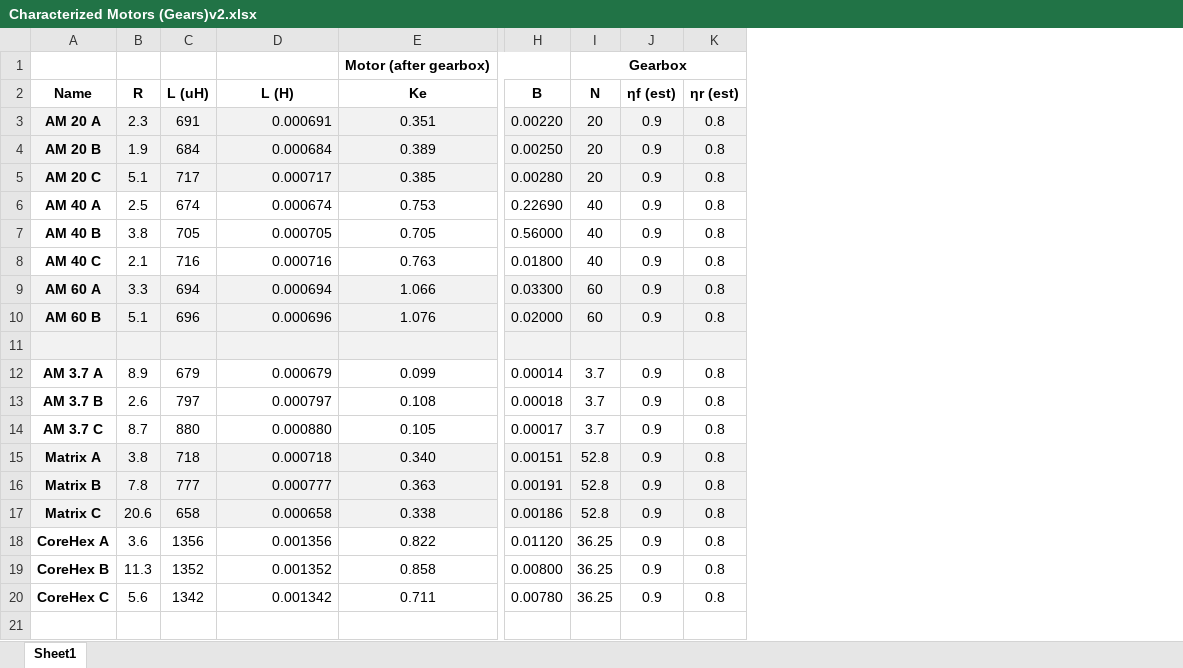
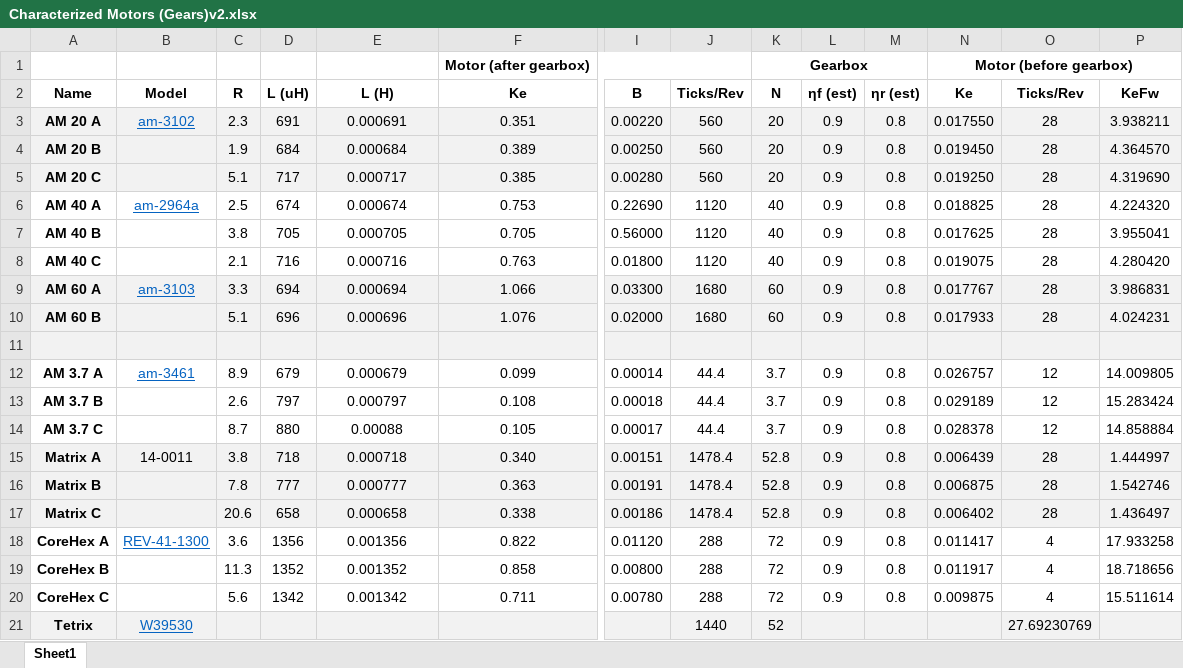
Before and after one commit to rgatkinson/RobotPhysics, an Excel workbook: Characterized Motors (Gears)v2.xlsx, sheet Sheet1, drawn as a sheet; only a part is shown, gaps mark what is left out; values as stored, in another font and other column widths than the file's, no borders; addresses are those after the commit; rows hold the shown columns only; the diff names each change by its address in the sheet, - before the commit and + after, or states it on an @@ line.

Commit message:
add before gearbox

```diff
--- a/Characterized Motors (Gears)v2.xlsx (sheet Sheet1)
+++ b/Characterized Motors (Gears)v2.xlsx (sheet Sheet1)
+column B (Model), rows 3-18: am-3102 |  |  | am-2964a |  |  | am-3103 |  |  | am-3461 |  |  | 14-0011 |  |  | REV-41-1300
+column J (Ticks/Rev), rows 3-20: 560 | 560 | 560 | 1120 | 1120 | 1120 | 1680 | 1680 |  | 44.4 | 44.4 | 44.4 | 1478.4 | 1478.4 | 1478.4 | 288 | 288 | 288
+column N (Ke), row 1: Motor (before gearbox); rows 3-20: 0.017550 | 0.019450 | 0.019250 | 0.018825 | 0.017625 | 0.019075 | 0.017767 | 0.017933 |  | 0.026757 | 0.029189 | 0.028378 | 0.006439 | 0.006875 | 0.006402 | 0.011417 | 0.011917 | 0.009875
+column O (Ticks/Rev), rows 3-20: 28 | 28 | 28 | 28 | 28 | 28 | 28 | 28 |  | 12 | 12 | 12 | 28 | 28 | 28 | 4 | 4 | 4
+column P (KeFw), rows 3-20: 3.938211 | 4.364570 | 4.319690 | 4.224320 | 3.955041 | 4.280420 | 3.986831 | 4.024231 |  | 14.009805 | 15.283424 | 14.858884 | 1.444997 | 1.542746 | 1.436497 | 17.933258 | 18.718656 | 15.511614
-E3:E10 alignment: right
+E3:E10 alignment: center
-E12:E20 alignment: right
+E12:E20 alignment: center
-E14 (L (H)): 0.000880
+E14 (L (H)): 0.00088
-K18:K20 (N): 36.25
+K18:K20 (N): 72
+row 21: Tetrix | W39530 |  |  |  |  |  | 1440 | 52 |  |  |  | 27.69230769
```
Also changed, not shown: formulas that keep their value.
